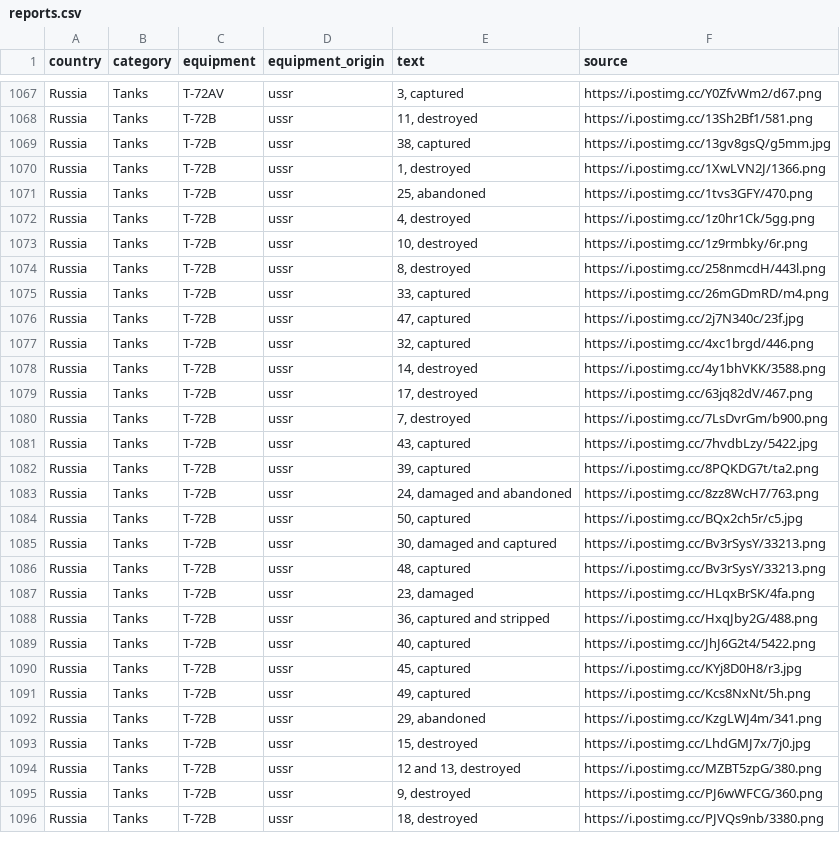
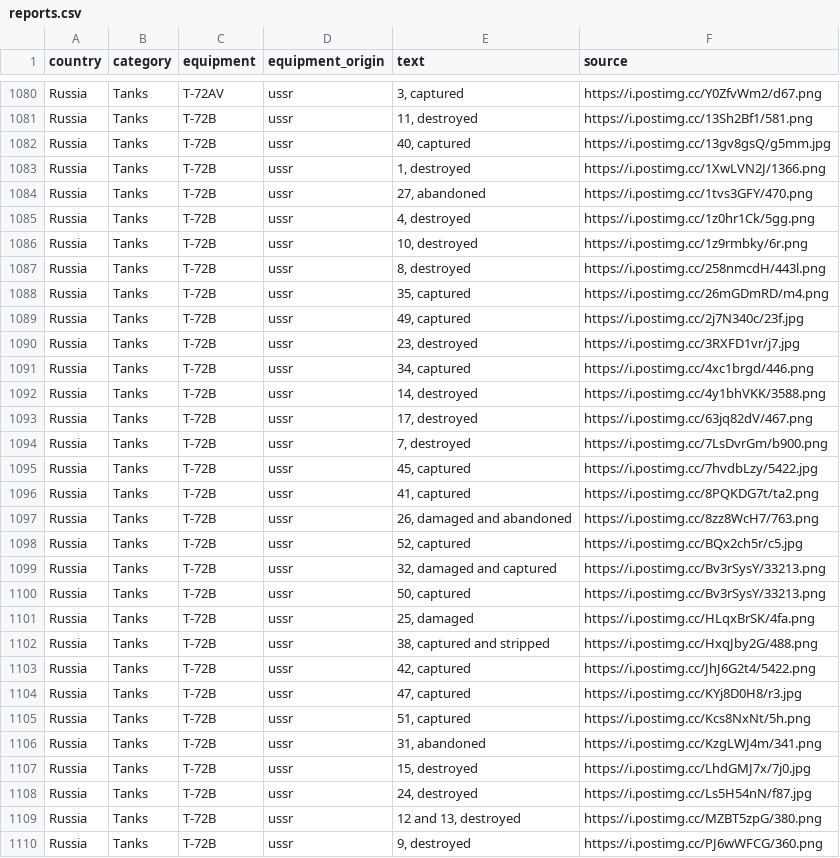
Before and after one commit to mauforonda/ukraine, a CSV file: reports.csv, drawn as a sheet; only a part is shown, gaps mark what is left out; the shorter side is filled out with more unchanged rows; the diff covers the shown part only.

```diff
--- a/reports.csv
+++ b/reports.csv
@@ -1068,5 +1081,5 @@ Russia,Tanks ,T-72AV,ussr,"3, captured",https://i.postimg.cc/Y0ZfvWm2/d67.png
 Russia,Tanks ,T-72B,ussr,"11, destroyed",https://i.postimg.cc/13Sh2Bf1/581.png
-Russia,Tanks ,T-72B,ussr,"38, captured",https://i.postimg.cc/13gv8gsQ/g5mm.jpg
+Russia,Tanks ,T-72B,ussr,"40, captured",https://i.postimg.cc/13gv8gsQ/g5mm.jpg
 Russia,Tanks ,T-72B,ussr,"1, destroyed",https://i.postimg.cc/1XwLVN2J/1366.png
-Russia,Tanks ,T-72B,ussr,"25, abandoned",https://i.postimg.cc/1tvs3GFY/470.png
+Russia,Tanks ,T-72B,ussr,"27, abandoned",https://i.postimg.cc/1tvs3GFY/470.png
 Russia,Tanks ,T-72B,ussr,"4, destroyed",https://i.postimg.cc/1z0hr1Ck/5gg.png
@@ -1074,5 +1087,6 @@ Russia,Tanks ,T-72B,ussr,"10, destroyed",https://i.postimg.cc/1z9rmbky/6r.png
 Russia,Tanks ,T-72B,ussr,"8, destroyed",https://i.postimg.cc/258nmcdH/443l.png
-Russia,Tanks ,T-72B,ussr,"33, captured",https://i.postimg.cc/26mGDmRD/m4.png
-Russia,Tanks ,T-72B,ussr,"47, captured",https://i.postimg.cc/2j7N340c/23f.jpg
-Russia,Tanks ,T-72B,ussr,"32, captured",https://i.postimg.cc/4xc1brgd/446.png
+Russia,Tanks ,T-72B,ussr,"35, captured",https://i.postimg.cc/26mGDmRD/m4.png
+Russia,Tanks ,T-72B,ussr,"49, captured",https://i.postimg.cc/2j7N340c/23f.jpg
+Russia,Tanks ,T-72B,ussr,"23, destroyed",https://i.postimg.cc/3RXFD1vr/j7.jpg
+Russia,Tanks ,T-72B,ussr,"34, captured",https://i.postimg.cc/4xc1brgd/446.png
 Russia,Tanks ,T-72B,ussr,"14, destroyed",https://i.postimg.cc/4y1bhVKK/3588.png
@@ -1080,15 +1094,16 @@ Russia,Tanks ,T-72B,ussr,"17, destroyed",https://i.postimg.cc/63jq82dV/467.png
 Russia,Tanks ,T-72B,ussr,"7, destroyed",https://i.postimg.cc/7LsDvrGm/b900.png
-Russia,Tanks ,T-72B,ussr,"43, captured",https://i.postimg.cc/7hvdbLzy/5422.jpg
-Russia,Tanks ,T-72B,ussr,"39, captured",https://i.postimg.cc/8PQKDG7t/ta2.png
-Russia,Tanks ,T-72B,ussr,"24, damaged and abandoned",https://i.postimg.cc/8zz8WcH7/763.png
-Russia,Tanks ,T-72B,ussr,"50, captured",https://i.postimg.cc/BQx2ch5r/c5.jpg
-Russia,Tanks ,T-72B,ussr,"30, damaged and captured",https://i.postimg.cc/Bv3rSysY/33213.png
-Russia,Tanks ,T-72B,ussr,"48, captured",https://i.postimg.cc/Bv3rSysY/33213.png
-Russia,Tanks ,T-72B,ussr,"23, damaged",https://i.postimg.cc/HLqxBrSK/4fa.png
-Russia,Tanks ,T-72B,ussr,"36, captured and stripped",https://i.postimg.cc/HxqJby2G/488.png
-Russia,Tanks ,T-72B,ussr,"40, captured",https://i.postimg.cc/JhJ6G2t4/5422.png
-Russia,Tanks ,T-72B,ussr,"45, captured",https://i.postimg.cc/KYj8D0H8/r3.jpg
-Russia,Tanks ,T-72B,ussr,"49, captured",https://i.postimg.cc/Kcs8NxNt/5h.png
-Russia,Tanks ,T-72B,ussr,"29, abandoned",https://i.postimg.cc/KzgLWJ4m/341.png
+Russia,Tanks ,T-72B,ussr,"45, captured",https://i.postimg.cc/7hvdbLzy/5422.jpg
+Russia,Tanks ,T-72B,ussr,"41, captured",https://i.postimg.cc/8PQKDG7t/ta2.png
+Russia,Tanks ,T-72B,ussr,"26, damaged and abandoned",https://i.postimg.cc/8zz8WcH7/763.png
+Russia,Tanks ,T-72B,ussr,"52, captured",https://i.postimg.cc/BQx2ch5r/c5.jpg
+Russia,Tanks ,T-72B,ussr,"32, damaged and captured",https://i.postimg.cc/Bv3rSysY/33213.png
+Russia,Tanks ,T-72B,ussr,"50, captured",https://i.postimg.cc/Bv3rSysY/33213.png
+Russia,Tanks ,T-72B,ussr,"25, damaged",https://i.postimg.cc/HLqxBrSK/4fa.png
+Russia,Tanks ,T-72B,ussr,"38, captured and stripped",https://i.postimg.cc/HxqJby2G/488.png
+Russia,Tanks ,T-72B,ussr,"42, captured",https://i.postimg.cc/JhJ6G2t4/5422.png
+Russia,Tanks ,T-72B,ussr,"47, captured",https://i.postimg.cc/KYj8D0H8/r3.jpg
+Russia,Tanks ,T-72B,ussr,"51, captured",https://i.postimg.cc/Kcs8NxNt/5h.png
+Russia,Tanks ,T-72B,ussr,"31, abandoned",https://i.postimg.cc/KzgLWJ4m/341.png
 Russia,Tanks ,T-72B,ussr,"15, destroyed",https://i.postimg.cc/LhdGMJ7x/7j0.jpg
+Russia,Tanks ,T-72B,ussr,"24, destroyed",https://i.postimg.cc/Ls5H54nN/f87.jpg
 Russia,Tanks ,T-72B,ussr,"12 and 13, destroyed",https://i.postimg.cc/MZBT5zpG/380.png
```
Also changed, not shown: 19 added rows, 1 removed row and 46 edited cells elsewhere in this file, log.csv, summary.csv.
